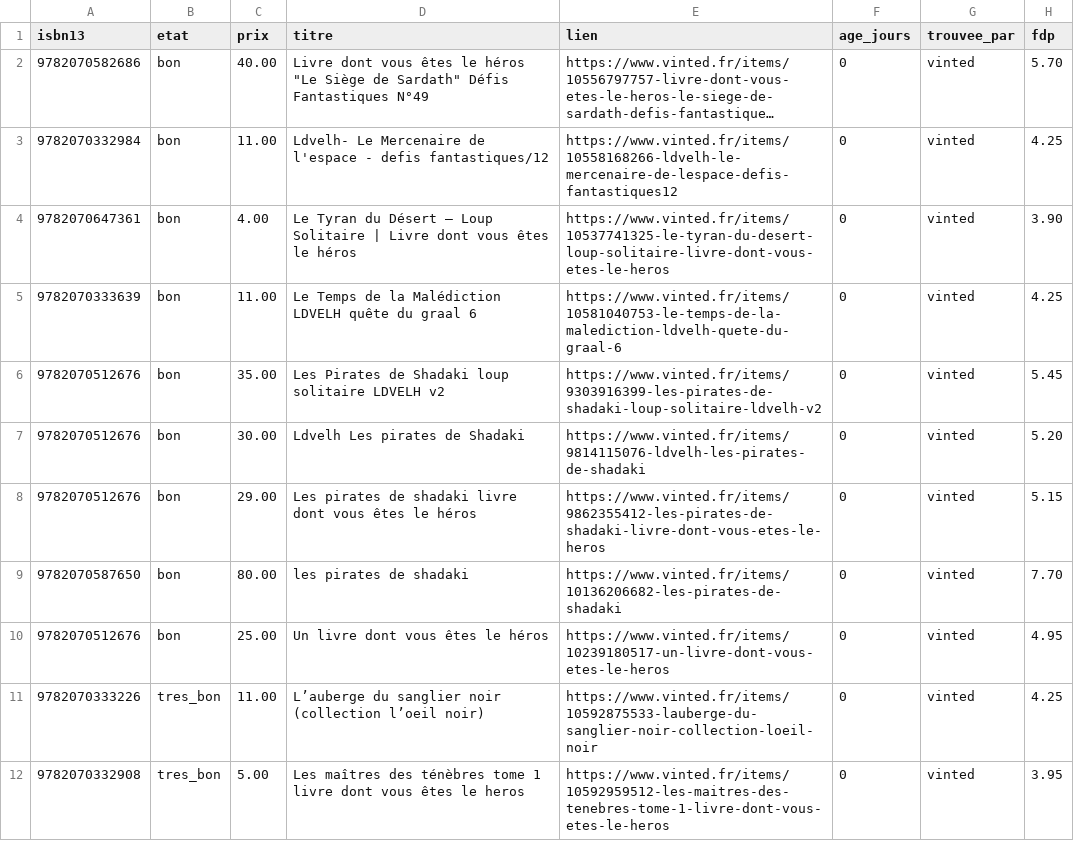
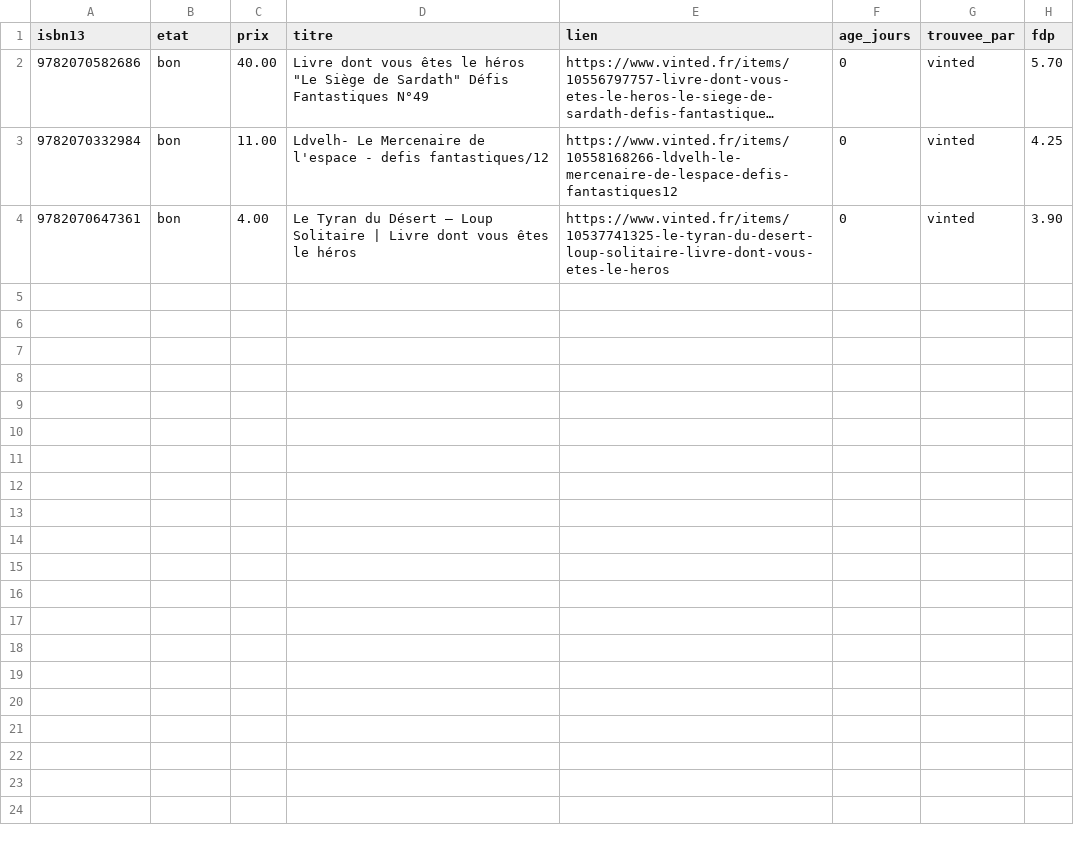
Before and after one commit to loliba92/LDVELH, a CSV file: data/raw/occasion/annonces-vinted-2026-10-30.csv, drawn as a sheet; long unchanged cells end in …; the diff names each change by its address in the sheet, - before the commit and + after, or states it on an @@ line.

```diff
--- a/data/raw/occasion/annonces-vinted-2026-10-30.csv
+++ b/data/raw/occasion/annonces-vinted-2026-10-30.csv
-row 5: 9782070333639 | bon | 11.00 | Le Temps de la Malédiction LDVELH quête du graal 6 | https://www.vinted.fr/items/10581040753-le-temps-de-la-malediction-ldvelh-quete-du-graal-6 | 0 | vinted | 4.25
-row 6: 9782070512676 | bon | 35.00 | Les Pirates de Shadaki loup solitaire LDVELH v2 | https://www.vinted.fr/items/9303916399-les-pirates-de-shadaki-loup-solitaire-ldvelh-v2 | 0 | vinted | 5.45
-row 7: 9782070512676 | bon | 30.00 | Ldvelh Les pirates de Shadaki | https://www.vinted.fr/items/9814115076-ldvelh-les-pirates-de-shadaki | 0 | vinted | 5.20
-row 8: 9782070512676 | bon | 29.00 | Les pirates de shadaki livre dont vous êtes le héros | https://www.vinted.fr/items/9862355412-les-pirates-de-shadaki-livre-dont-vous-etes-le-heros | 0 | vinted | 5.15
-row 9: 9782070587650 | bon | 80.00 | les pirates de shadaki | https://www.vinted.fr/items/10136206682-les-pirates-de-shadaki | 0 | vinted | 7.70
-row 10: 9782070512676 | bon | 25.00 | Un livre dont vous êtes le héros | https://www.vinted.fr/items/10239180517-un-livre-dont-vous-etes-le-heros | 0 | vinted | 4.95
-row 11: 9782070333226 | tres_bon | 11.00 | L’auberge du sanglier noir (collection l’oeil noir) | https://www.vinted.fr/items/10592875533-lauberge-du-sanglier-noir-collection-loeil-noir | 0 | vinted | 4.25
-row 12: 9782070332908 | tres_bon | 5.00 | Les maîtres des ténèbres tome 1 livre dont vous êtes le heros | https://www.vinted.fr/items/10592959512-les-maitres-des-tenebres-tome-1-livre-dont-vous-etes-le-heros | 0 | vinted | 3.95
```
Also changed, not shown: data/processed/prix_neuf.csv, data/raw/occasion/vinted-2026-10-30.csv, 17 other files.
